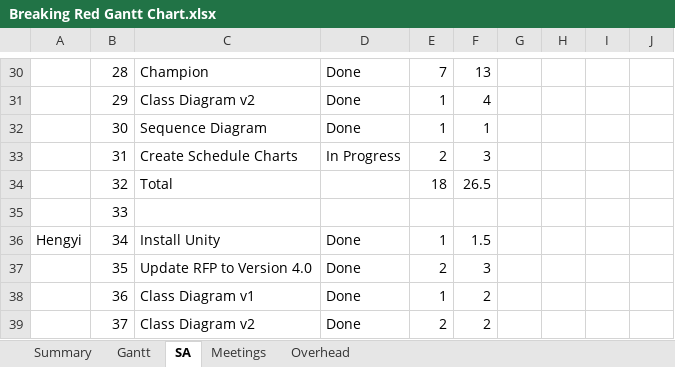
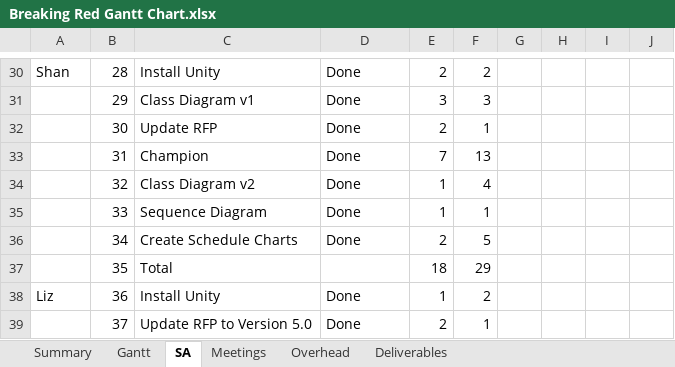
Before and after one commit to GreenSkyGames/Breaking-Red, an Excel workbook: Docs/tl4/Breaking Red Gantt Chart.xlsx, sheet SA, drawn as a sheet; only a part is shown, gaps mark what is left out; values as stored, in another font and other column widths than the file's, no cell formats; the diff covers the shown part only; the diff names each change by its address in the sheet, - before the commit and + after, or states it on an @@ line.

```diff
--- a/Docs/tl4/Breaking Red Gantt Chart.xlsx (sheet SA)
+++ b/Docs/tl4/Breaking Red Gantt Chart.xlsx (sheet SA)
+sheet tab: Deliverables
-A30: (empty)
+A30: Shan
-C30: Champion
+C30: Install Unity
-E30: 7
+E30: 2
-F30: 13
+F30: 2
-C31: Class Diagram v2
+C31: Class Diagram v1
-E31: 1
+E31: 3
-F31: 4
+F31: 3
-C32: Sequence Diagram
+C32: Update RFP
-E32: 1
+E32: 2
-C33: Create Schedule Charts
+C33: Champion
-D33: In Progress
+D33: Done
-E33: 2
+E33: 7
-F33: 3
+F33: 13
-C34: Total
+C34: Class Diagram v2
-D34:D35: (empty)
+D34:D35: Done
-E34: 18
+E34: 1
-F34: 26.5
+F34: 4
-C35: (empty)
+C35: Sequence Diagram
-E35: (empty)
+E35: 1
-F35: (empty)
+F35: 1
-A36: Hengyi
+A36: (empty)
-C36: Install Unity
+C36: Create Schedule Charts
-E36: 1
+E36: 2
-F36: 1.5
+F36: 5
-C37: Update RFP to Version 4.0
+C37: Total
-D37: Done
+D37: (empty)
-E37: 2
+E37: 18
-F37: 3
+F37: 29
-A38: (empty)
+A38: Liz
-C38: Class Diagram v1
+C38: Install Unity
-C39: Class Diagram v2
+C39: Update RFP to Version 5.0
-F39: 2
+F39: 1
```
Also changed, not shown: 15 removed rows and 142 edited cells elsewhere in this sheet, sheet Gantt, sheet Summary, sheet Meetings, sheet Overhead, cell formats, formulas that keep their value.
